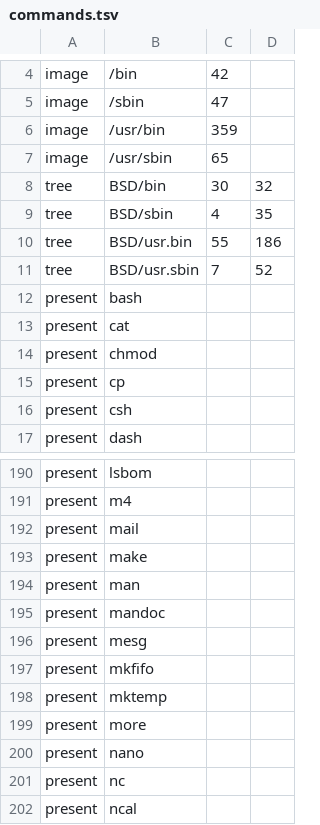
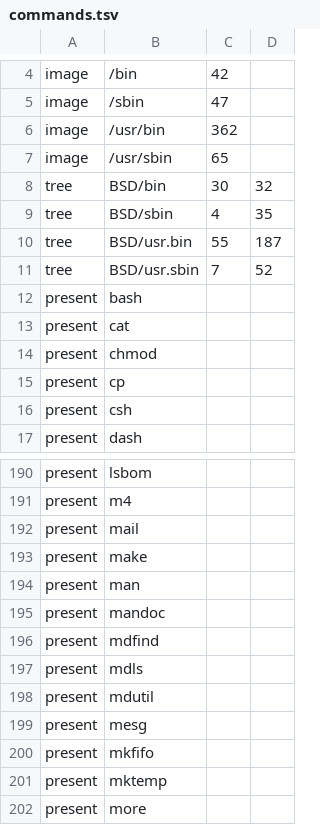
Before and after one commit to minkaros/minkar, a TSV file: Docs/progress/commands.tsv, drawn as a sheet; only a part is shown, gaps mark what is left out; the shorter side is filled out with more unchanged rows.

Commit message:
mdls, mdfind, mdutil: metadata without an index
The maintainer's choice (2026-11-23): the commands now, the indexer
(K4) in 19.6.x. Our own, in /usr/bin as on the reference platform:

- mdls: a file's attributes as the reference lists them (names in
  order and aligned, strings quoted, dates in UTC, arrays one item a
  line); -name (repeated; a missing one is (null)), -raw with NULs and
  -nullMarker; a missing file is an error.
- mdfind: the files that match, searched on the disk under -onlyin's
  directories, else the home folder and the applications folders
  (invisible files skipped, packages one file): words in a name or a
  text file's text; -name; expressions (== and != with * wildcards and
  the c, d, w modifiers, < > <= >= on numbers and dates with
  $time.now, $time.today(n), $time.iso(...), &&, ||, !, parentheses);
  -count, -0, -attr. -live and -s need the index and are refused.
- mdutil: indexing disabled for each volume (-s, -a); -i on fails.

CoreServices' MDItem gains the attributes mdls shows: logical and
physical size (a package's: its files'; a folder has none), date added,
node count, the Finder fields (none kept), an app's architectures,
copyright and alternate names, its shown name (its bundle's), and kinds
capitalized as shown (Plain Text Document). Manual pages.
Compatibility: search indexing planned for 19.6.x, printing done.
ROADMAP and Userland.md: the three done.

Test: md-commands (new); coreservices-api19 (an app's shown name, Text
Editor); lote with CoreServices' scope, 1631 passed, the 21 failures
osascript's new test (osascript not built in that image).

```diff
--- a/Docs/progress/commands.tsv
+++ b/Docs/progress/commands.tsv
@@ -5,3 +5,3 @@ image	/bin	42
 image	/sbin	47
-image	/usr/bin	359
+image	/usr/bin	362
 image	/usr/sbin	65
@@ -9,3 +9,3 @@ tree	BSD/bin	30	32
 tree	BSD/sbin	4	35
-tree	BSD/usr.bin	55	186
+tree	BSD/usr.bin	55	187
 tree	BSD/usr.sbin	7	52
@@ -195,2 +195,5 @@ present	man
 present	mandoc
+present	mdfind
+present	mdls
+present	mdutil
 present	mesg
```
Also changed, not shown: 20 other files.
